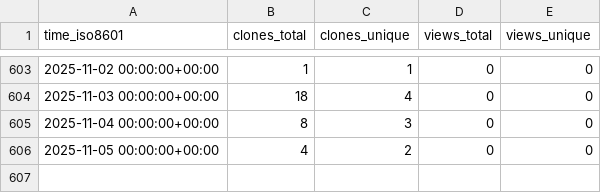
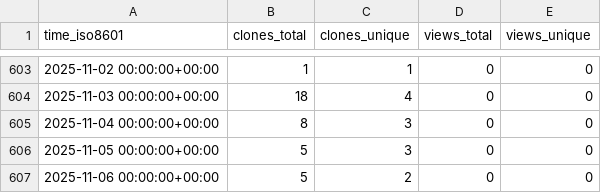
Before and after one commit to stablecaps/terraform-aws-iam-policies-stablecaps, a CSV file: stablecaps/terraform-aws-iam-policies-stablecaps/ghrs-data/views_clones_aggregate.csv, drawn as a sheet; only a part is shown, gaps mark what is left out.

```diff
--- a/stablecaps/terraform-aws-iam-policies-stablecaps/ghrs-data/views_clones_aggregate.csv
+++ b/stablecaps/terraform-aws-iam-policies-stablecaps/ghrs-data/views_clones_aggregate.csv
@@ -605,2 +605,3 @@ time_iso8601,clones_total,clones_unique,views_total,views_unique
 2025-11-04 00:00:00+00:00,8,3,0,0
-2025-11-05 00:00:00+00:00,4,2,0,0
+2025-11-05 00:00:00+00:00,5,3,0,0
+2025-11-06 00:00:00+00:00,5,2,0,0
```
Also changed, not shown: 1 other file.
